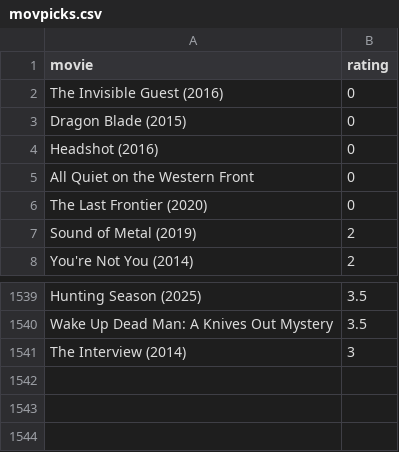
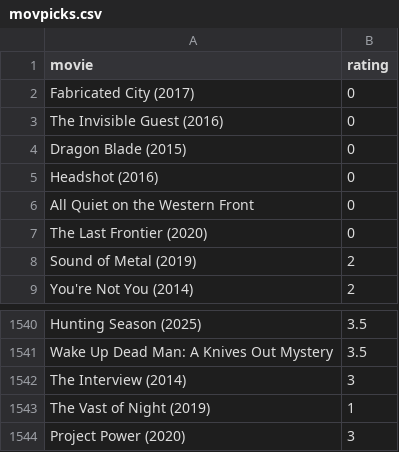
Before and after one commit to burakbayramli/kod, a CSV file: movpicks.csv, drawn as a sheet; only a part is shown, gaps mark what is left out.

```diff
--- a/movpicks.csv
+++ b/movpicks.csv
@@ -1,2 +1,3 @@
 movie,rating
+Fabricated City (2017),0
 The Invisible Guest (2016),0
@@ -1541 +1542,3 @@ Wake Up Dead Man: A Knives Out Mystery,3.5
 The Interview (2014),3
+The Vast of Night (2019),1
+Project Power (2020),3
```
